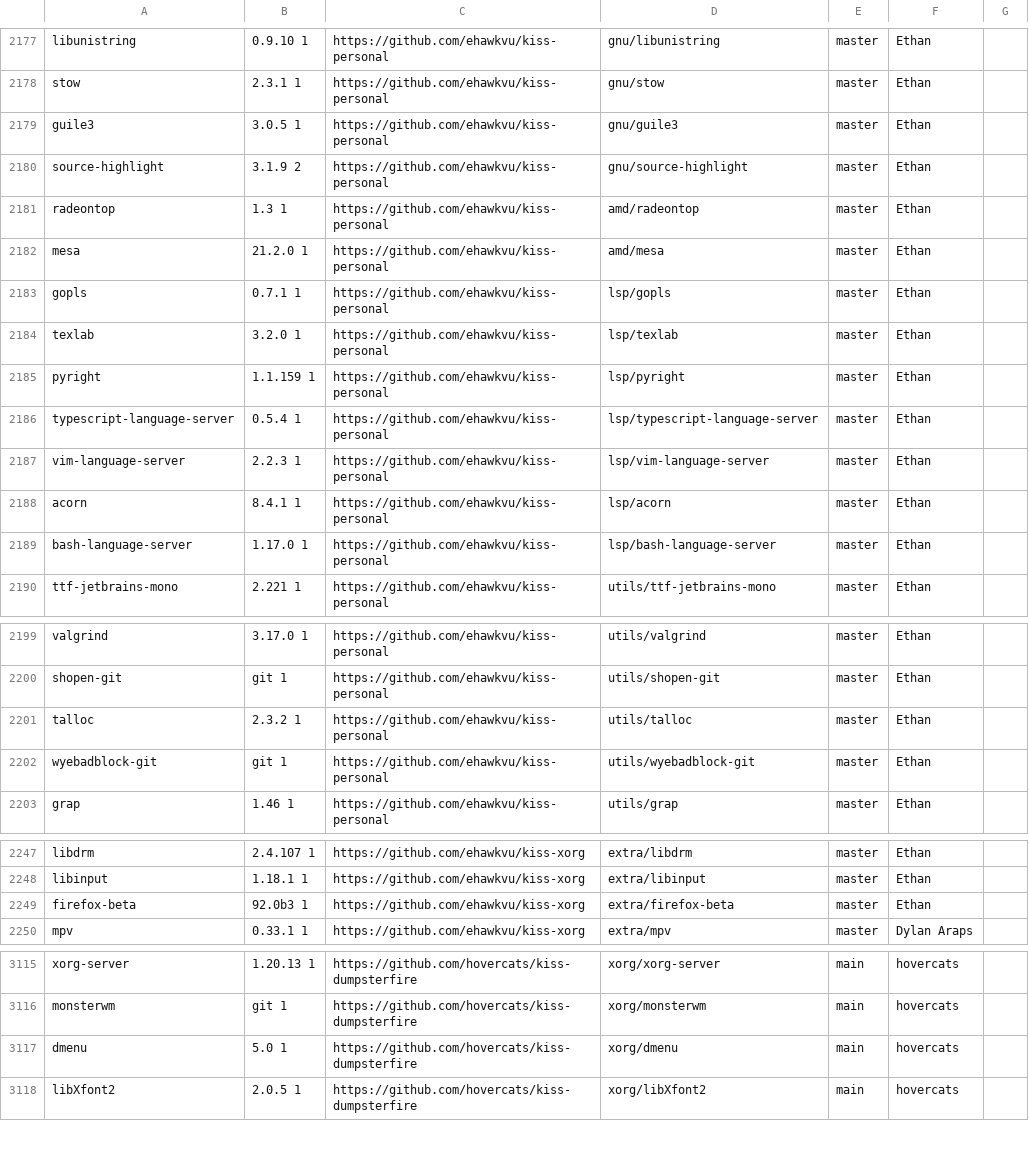
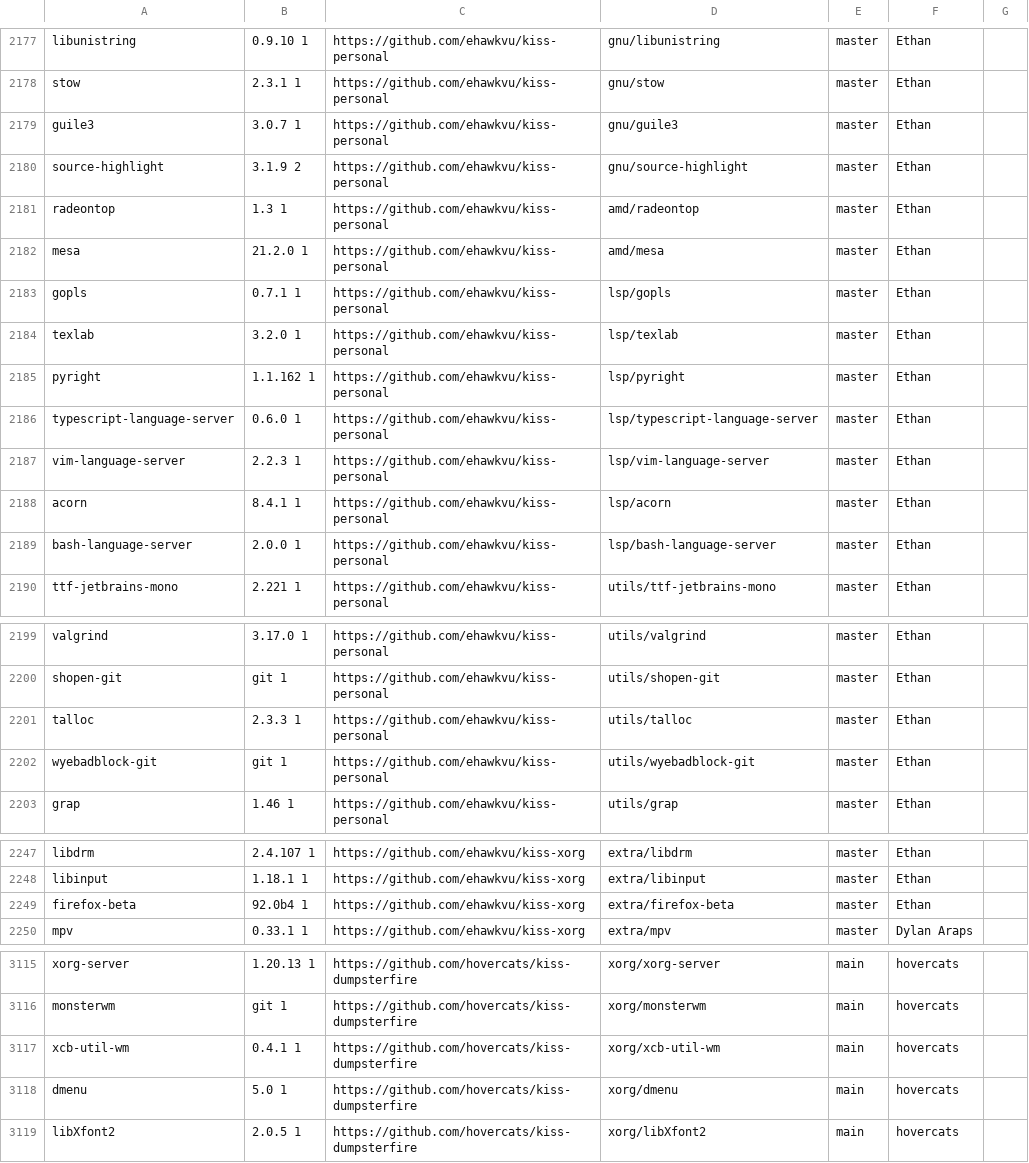
Before and after one commit to jedahan/kiss-find, a CSV file: db.csv, drawn as a sheet; only a part is shown, gaps mark what is left out; the diff covers the shown part only.

Commit message:
Deploying to github-pages from @ jedahan/kiss-find@975bc67d39f310dabb594c0d4113ec4e113103ce 🚀

```diff
--- a/db.csv
+++ b/db.csv
@@ -2178,3 +2178,3 @@ libunistring,0.9.10 1,https://github.com/ehawkvu/kiss-personal,gnu/libunistring,
 stow,2.3.1 1,https://github.com/ehawkvu/kiss-personal,gnu/stow,master,"Ethan"," "
-guile3,3.0.5 1,https://github.com/ehawkvu/kiss-personal,gnu/guile3,master,"Ethan"," "
+guile3,3.0.7 1,https://github.com/ehawkvu/kiss-personal,gnu/guile3,master,"Ethan"," "
 source-highlight,3.1.9 2,https://github.com/ehawkvu/kiss-personal,gnu/source-highlight,master,"Ethan"," "
@@ -2184,7 +2184,7 @@ gopls,0.7.1 1,https://github.com/ehawkvu/kiss-personal,lsp/gopls,master,"Ethan",
 texlab,3.2.0 1,https://github.com/ehawkvu/kiss-personal,lsp/texlab,master,"Ethan"," "
-pyright,1.1.159 1,https://github.com/ehawkvu/kiss-personal,lsp/pyright,master,"Ethan"," "
-typescript-language-server, 0.5.4 1,https://github.com/ehawkvu/kiss-personal,lsp/typescript-language-server,master,"Ethan"," "
+pyright,1.1.162 1,https://github.com/ehawkvu/kiss-personal,lsp/pyright,master,"Ethan"," "
+typescript-language-server,0.6.0 1,https://github.com/ehawkvu/kiss-personal,lsp/typescript-language-server,master,"Ethan"," "
 vim-language-server,2.2.3 1,https://github.com/ehawkvu/kiss-personal,lsp/vim-language-server,master,"Ethan"," "
 acorn,8.4.1 1,https://github.com/ehawkvu/kiss-personal,lsp/acorn,master,"Ethan"," "
-bash-language-server, 1.17.0 1,https://github.com/ehawkvu/kiss-personal,lsp/bash-language-server,master,"Ethan"," "
+bash-language-server,2.0.0 1,https://github.com/ehawkvu/kiss-personal,lsp/bash-language-server,master,"Ethan"," "
 ttf-jetbrains-mono,2.221 1,https://github.com/ehawkvu/kiss-personal,utils/ttf-jetbrains-mono,master,"Ethan"," "
@@ -2200,3 +2200,3 @@ valgrind,3.17.0 1,https://github.com/ehawkvu/kiss-personal,utils/valgrind,master
 shopen-git,git 1,https://github.com/ehawkvu/kiss-personal,utils/shopen-git,master,"Ethan"," "
-talloc,2.3.2 1,https://github.com/ehawkvu/kiss-personal,utils/talloc,master,"Ethan"," "
+talloc,2.3.3 1,https://github.com/ehawkvu/kiss-personal,utils/talloc,master,"Ethan"," "
 wyebadblock-git,git 1,https://github.com/ehawkvu/kiss-personal,utils/wyebadblock-git,master,"Ethan"," "
@@ -2248,3 +2248,3 @@ libdrm,2.4.107 1,https://github.com/ehawkvu/kiss-xorg,extra/libdrm,master,"Ethan
 libinput,1.18.1 1,https://github.com/ehawkvu/kiss-xorg,extra/libinput,master,"Ethan"," "
-firefox-beta,92.0b3 1,https://github.com/ehawkvu/kiss-xorg,extra/firefox-beta,master,"Ethan"," "
+firefox-beta,92.0b4 1,https://github.com/ehawkvu/kiss-xorg,extra/firefox-beta,master,"Ethan"," "
 mpv,0.33.1 1,https://github.com/ehawkvu/kiss-xorg,extra/mpv,master,"Dylan Araps"," "
@@ -3116,2 +3116,3 @@ xorg-server,1.20.13 1,https://github.com/hovercats/kiss-dumpsterfire,xorg/xorg-s
 monsterwm,git 1,https://github.com/hovercats/kiss-dumpsterfire,xorg/monsterwm,main,"hovercats"," "
+xcb-util-wm,0.4.1 1,https://github.com/hovercats/kiss-dumpsterfire,xorg/xcb-util-wm,main,"hovercats"," "
 dmenu,5.0 1,https://github.com/hovercats/kiss-dumpsterfire,xorg/dmenu,main,"hovercats"," "
```
Also changed, not shown: 1 edited cell elsewhere in this file, 1 other file.
